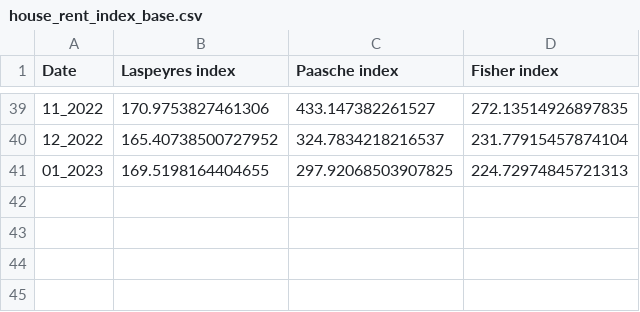
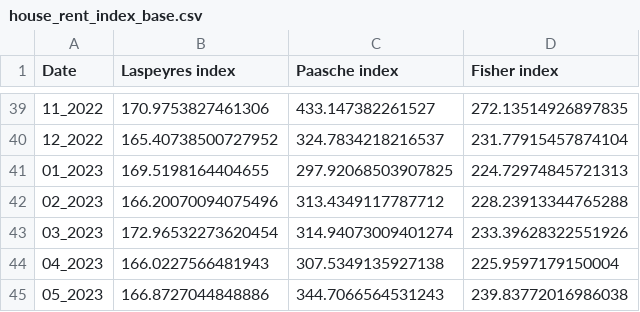
Before and after one commit to AshotGabrielyan/Real_estate_index_app, a CSV file: app_data/house_rent_index_base.csv, drawn as a sheet; only a part is shown, gaps mark what is left out; the diff names each change by its address in the sheet, - before the commit and + after, or states it on an @@ line.

```diff
--- a/app_data/house_rent_index_base.csv
+++ b/app_data/house_rent_index_base.csv
+row 42: 02_2023 | 166.20070094075496 | 313.4349117787712 | 228.23913344765288
+row 43: 03_2023 | 172.96532273620454 | 314.94073009401274 | 233.39628322551926
+row 44: 04_2023 | 166.0227566481943 | 307.5349135927138 | 225.9597179150004
+row 45: 05_2023 | 166.8727044848886 | 344.7066564531243 | 239.83772016986038
```
Also changed, not shown: app_data/house_price_groupbied.csv, app_data/house_price_index_base.csv, 3 other files.
